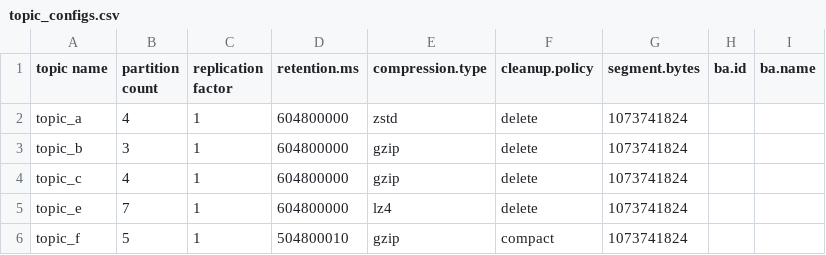
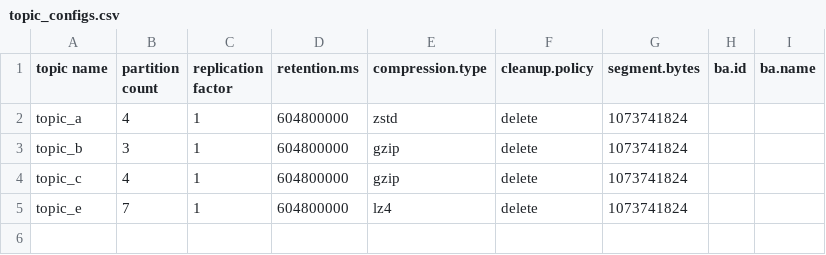
Before and after one commit to rahulbats/jenkinstest, a CSV file: application1/topics/topic_configs.csv, drawn as a sheet; the diff names each change by its address in the sheet, - before the commit and + after, or states it on an @@ line.

Commit message:
Removed topic_f to test delete function

```diff
--- a/application1/topics/topic_configs.csv
+++ b/application1/topics/topic_configs.csv
-row 6: topic_f | 5 | 1 | 504800010 | gzip | compact | 1073741824
```
Also changed, not shown: 1 other file.
